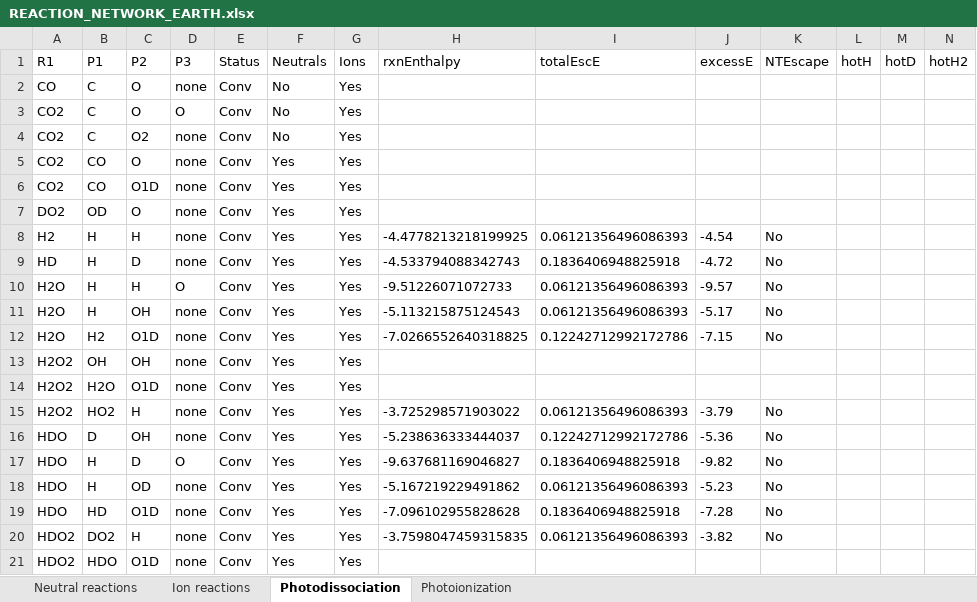
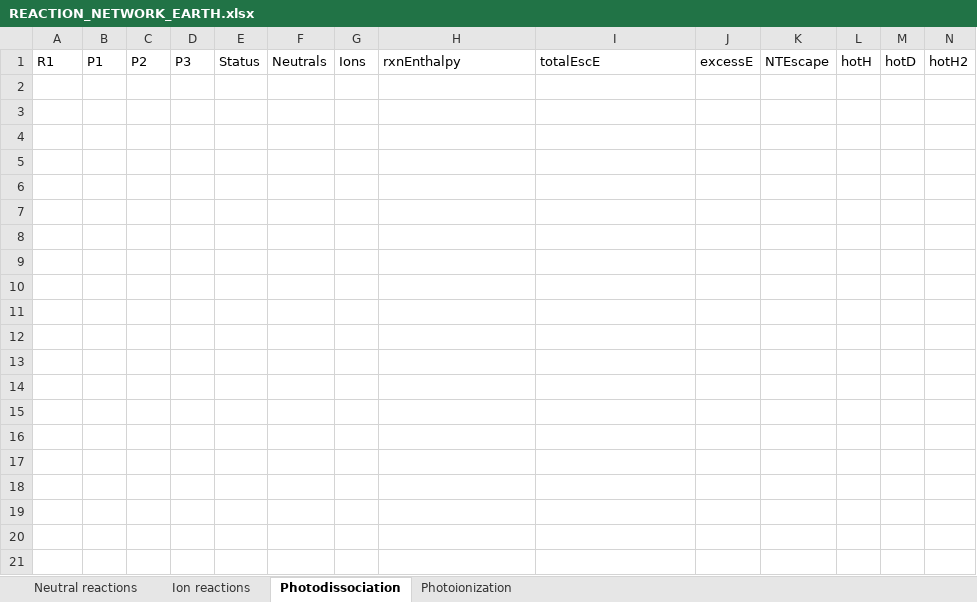
Before and after one commit to Ebsolo12/bluejay, an Excel workbook: Earth-Inputs/REACTION_NETWORK_EARTH.xlsx, sheet Photodissociation, drawn as a sheet; only a part is shown; values as stored, in another font and other column widths than the file's, no borders; rows hold the shown columns only; the diff covers the shown part only; the diff names each change by its address in the sheet, - before the commit and + after, or states it on an @@ line.

```diff
--- a/Earth-Inputs/REACTION_NETWORK_EARTH.xlsx (sheet Photodissociation)
+++ b/Earth-Inputs/REACTION_NETWORK_EARTH.xlsx (sheet Photodissociation)
-row 2: CO | C | O | none | Conv | No | Yes
-row 3: CO2 | C | O | O | Conv | No | Yes
-row 4: CO2 | C | O2 | none | Conv | No | Yes
-row 5: CO2 | CO | O | none | Conv | Yes | Yes
-row 6: CO2 | CO | O1D | none | Conv | Yes | Yes
-row 7: DO2 | OD | O | none | Conv | Yes | Yes
-row 8: H2 | H | H | none | Conv | Yes | Yes | -4.4778213218199925 | 0.06121356496086393 | -4.54 | No
-row 9: HD | H | D | none | Conv | Yes | Yes | -4.533794088342743 | 0.1836406948825918 | -4.72 | No
-row 10: H2O | H | H | O | Conv | Yes | Yes | -9.51226071072733 | 0.06121356496086393 | -9.57 | No
-row 11: H2O | H | OH | none | Conv | Yes | Yes | -5.113215875124543 | 0.06121356496086393 | -5.17 | No
-row 12: H2O | H2 | O1D | none | Conv | Yes | Yes | -7.0266552640318825 | 0.12242712992172786 | -7.15 | No
-row 13: H2O2 | OH | OH | none | Conv | Yes | Yes
-row 14: H2O2 | H2O | O1D | none | Conv | Yes | Yes
-row 15: H2O2 | HO2 | H | none | Conv | Yes | Yes | -3.725298571903022 | 0.06121356496086393 | -3.79 | No
-row 16: HDO | D | OH | none | Conv | Yes | Yes | -5.238636333444037 | 0.12242712992172786 | -5.36 | No
-row 17: HDO | H | D | O | Conv | Yes | Yes | -9.637681169046827 | 0.1836406948825918 | -9.82 | No
-row 18: HDO | H | OD | none | Conv | Yes | Yes | -5.167219229491862 | 0.06121356496086393 | -5.23 | No
-row 19: HDO | HD | O1D | none | Conv | Yes | Yes | -7.096102955828628 | 0.1836406948825918 | -7.28 | No
-row 20: HDO2 | DO2 | H | none | Conv | Yes | Yes | -3.7598047459315835 | 0.06121356496086393 | -3.82 | No
-row 21: HDO2 | HDO | O1D | none | Conv | Yes | Yes
```
Also changed, not shown: 15 removed rows elsewhere in this sheet, sheet Ion reactions, sheet Neutral reactions, sheet Photoionization, 4 other files.
